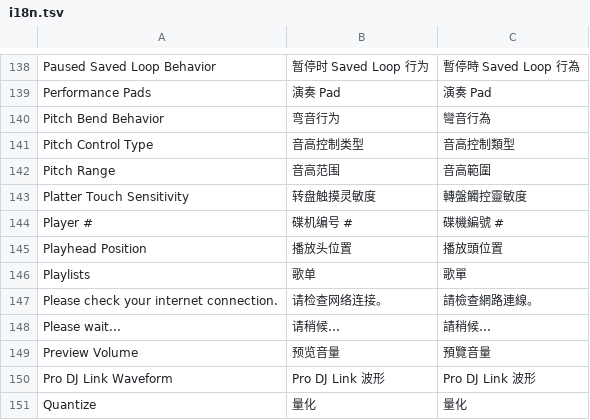
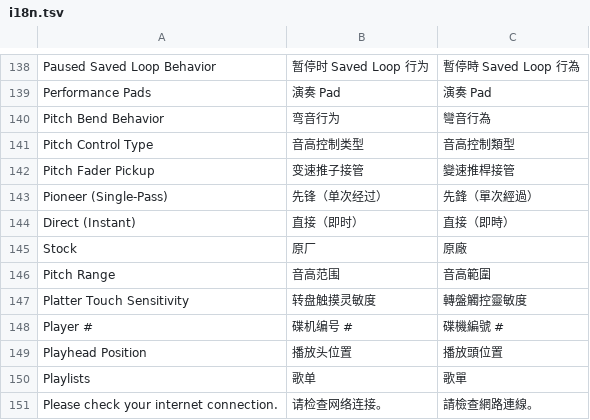
Before and after one commit to Cd1s/EngineX-OS, a TSV file: tools/ui-mod/i18n.tsv, drawn as a sheet; only a part is shown, gaps mark what is left out; the shorter side is filled out with more unchanged rows.

Commit message:
feat(playback,pitch): add Pioneer single-pass pitch fader pickup and center zero unlock (#181)
Refs #181

```diff
--- a/tools/ui-mod/i18n.tsv
+++ b/tools/ui-mod/i18n.tsv
@@ -141,2 +141,6 @@ Pitch Bend Behavior	弯音行为	彎音行為
 Pitch Control Type	音高控制类型	音高控制類型
+Pitch Fader Pickup	变速推子接管	變速推桿接管
+Pioneer (Single-Pass)	先锋（单次经过）	先鋒（單次經過）
+Direct (Instant)	直接（即时）	直接（即時）
+Stock	原厂	原廠
 Pitch Range	音高范围	音高範圍
```
Also changed, not shown: 10 other files.
